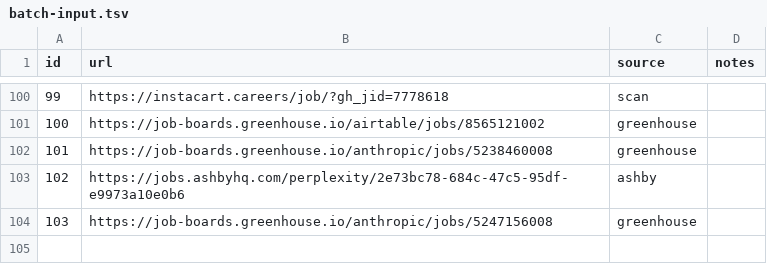
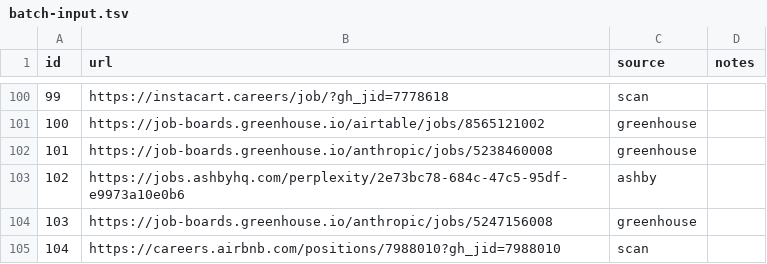
Before and after one commit to snigdhagaddam94/WorldOfAI, a TSV file: CareerOps/batch/batch-input.tsv, drawn as a sheet; only a part is shown, gaps mark what is left out; the diff names each change by its address in the sheet, - before the commit and + after, or states it on an @@ line.

```diff
--- a/CareerOps/batch/batch-input.tsv
+++ b/CareerOps/batch/batch-input.tsv
+row 105: 104 | https://careers.airbnb.com/positions/7988010?gh_jid=7988010 | scan
```
Also changed, not shown: CareerOps/batch/batch-state.tsv, CareerOps/data/scan-history.tsv, 1 other file.
